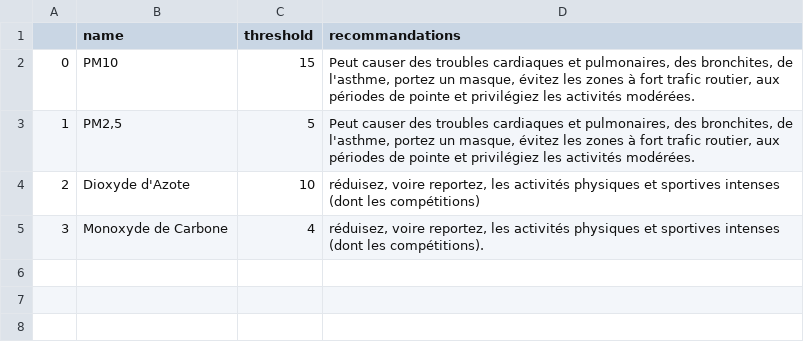
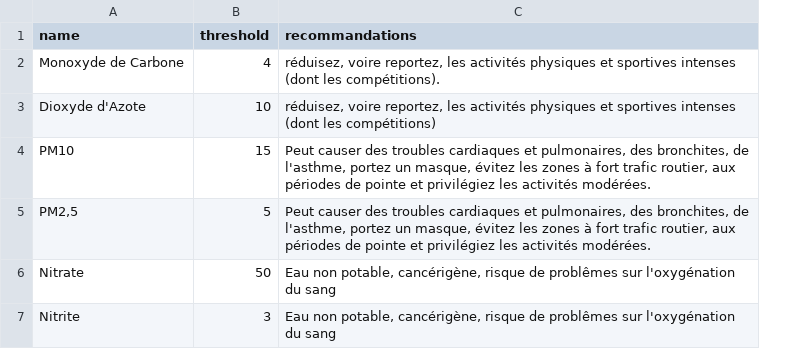
Before and after one commit to stephanphantang/SanAssist, a CSV file: ThreshDB.csv, drawn as a sheet; removed rows and columns are numbered as before the commit, all else as after; the diff names each change by its address in the sheet, - before the commit and + after, or states it on an @@ line.

```diff
--- a/ThreshDB.csv
+++ b/ThreshDB.csv
-column A, rows 2-3: 0 | 1
@@ row 5 moved to row 2: Monoxyde de Carbone @@
@@ row 4 moved to row 3: Dioxyde d'Azote @@
+row 6: Nitrate | 50 | Eau non potable, cancérigène, risque de problêmes sur l'oxygénation du sang
+row 7: Nitrite | 3 | Eau non potable, cancérigène, risque de problêmes sur l'oxygénation du sang
```
Also changed, not shown: 4 other files.
